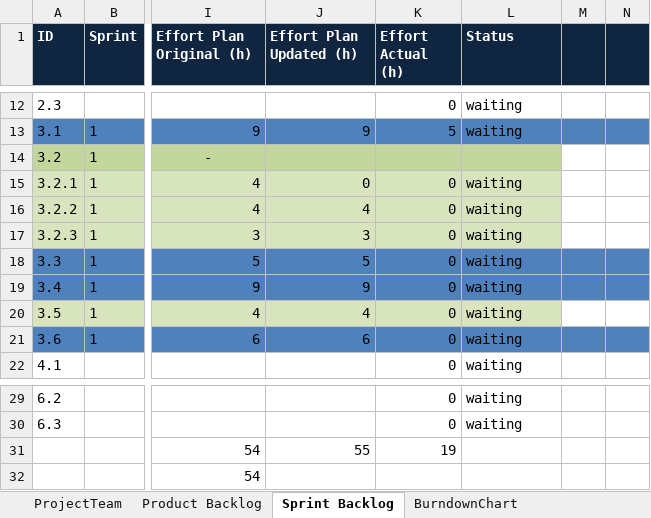
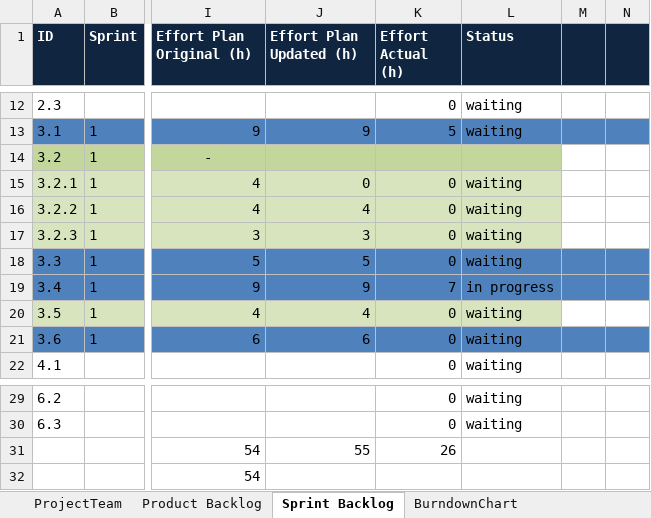
Before and after one commit to jntme/ch.bfh.btx8081.w2017.blue, an Excel workbook: doc/04-ScrumSetup/scrum.xlsx, sheet Sprint Backlog, drawn as a sheet; only a part is shown, gaps mark what is left out; values as stored, in another font and other column widths than the file's, no borders; the diff names each change by its address in the sheet, - before the commit and + after, or states it on an @@ line.

Commit message:
updated scrum.xlsx

```diff
--- a/doc/04-ScrumSetup/scrum.xlsx (sheet Sprint Backlog)
+++ b/doc/04-ScrumSetup/scrum.xlsx (sheet Sprint Backlog)
-K19 (Effort Actual (h)): 0
+K19 (Effort Actual (h)): 7
-L19 (Status): waiting
+L19 (Status): in progress
-K31 (Effort Actual (h)): 19
+K31 (Effort Actual (h)): 26
```
Also changed, not shown: 1 other file.
